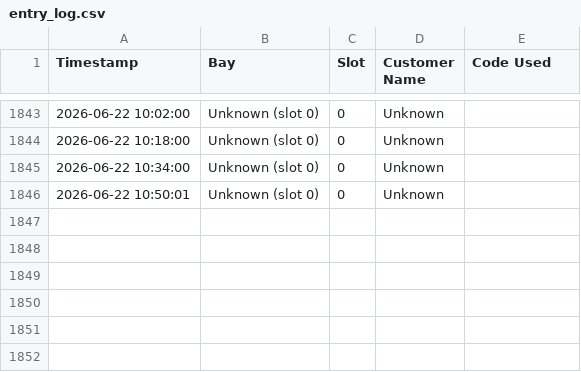
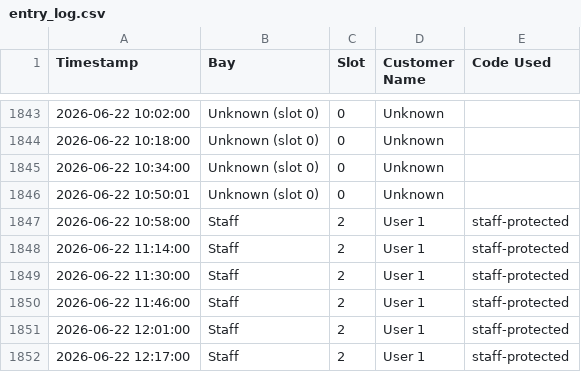
Before and after one commit to adminrevo37/Home-Assistant-Stirling, a CSV file: www/entry_log.csv, drawn as a sheet; only a part is shown, gaps mark what is left out; the diff names each change by its address in the sheet, - before the commit and + after, or states it on an @@ line.

```diff
--- a/www/entry_log.csv
+++ b/www/entry_log.csv
+row 1847: 2026-06-22 10:58:00 | Staff | 2 | User 1 | staff-protected
+row 1848: 2026-06-22 11:14:00 | Staff | 2 | User 1 | staff-protected
+row 1849: 2026-06-22 11:30:00 | Staff | 2 | User 1 | staff-protected
+row 1850: 2026-06-22 11:46:00 | Staff | 2 | User 1 | staff-protected
+row 1851: 2026-06-22 12:01:00 | Staff | 2 | User 1 | staff-protected
+row 1852: 2026-06-22 12:17:00 | Staff | 2 | User 1 | staff-protected
```
Also changed, not shown: 3 other files.
